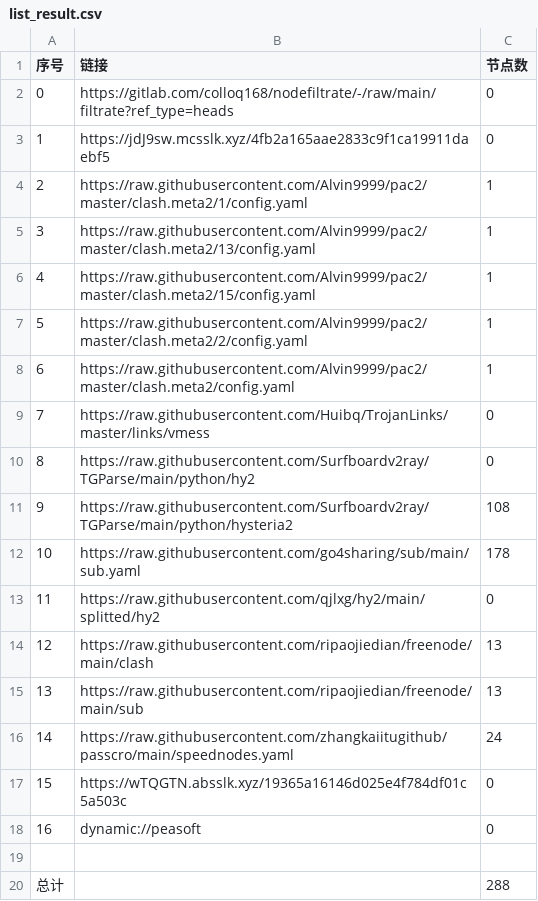
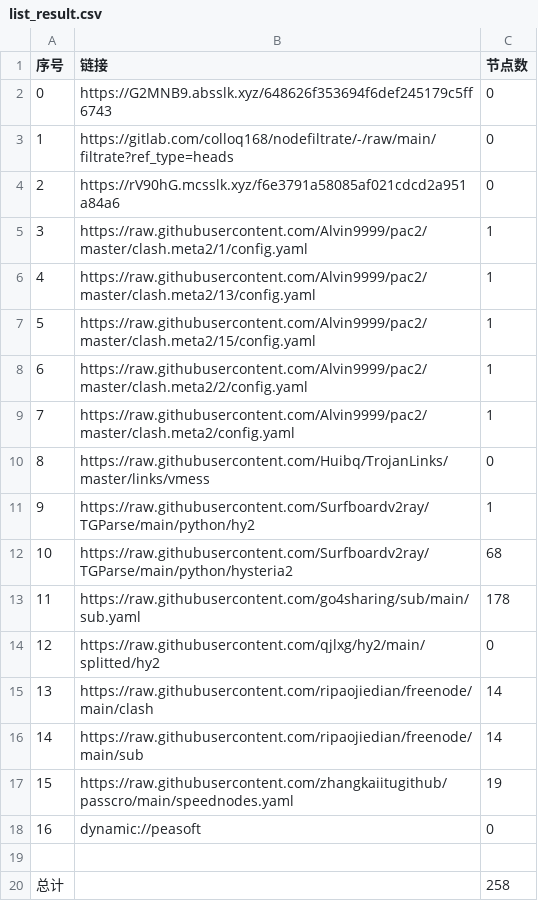
Before and after one commit to weg2025/AutoSearchPublicNodes, a CSV file: list_result.csv, drawn as a sheet; removed rows and columns are numbered as before the commit, all else as after; the diff names each change by its address in the sheet, - before the commit and + after, or states it on an @@ line.

```diff
--- a/list_result.csv
+++ b/list_result.csv
+row 2: 0 | https://G2MNB9.absslk.xyz/648626f353694f6def245179c5ff6743 | 0
@@ column A (序号) renumbered between rows 3 and 17 @@
-B4 (链接): https://jdJ9sw.mcsslk.xyz/4fb2a165aae2833c9f1ca19911daebf5
+B4 (链接): https://rV90hG.mcsslk.xyz/f6e3791a58085af021cdcd2a951a84a6
-C11 (节点数): 0
+C11 (节点数): 1
-C12 (节点数): 108
+C12 (节点数): 68
-C15:C16 (节点数): 13
+C15:C16 (节点数): 14
-C17 (节点数): 24
+C17 (节点数): 19
-row 17: 15 | https://wTQGTN.absslk.xyz/19365a16146d025e4f784df01c5a503c | 0
-C20 (节点数): 288
+C20 (节点数): 258
```
Also changed, not shown: 27 other files.
